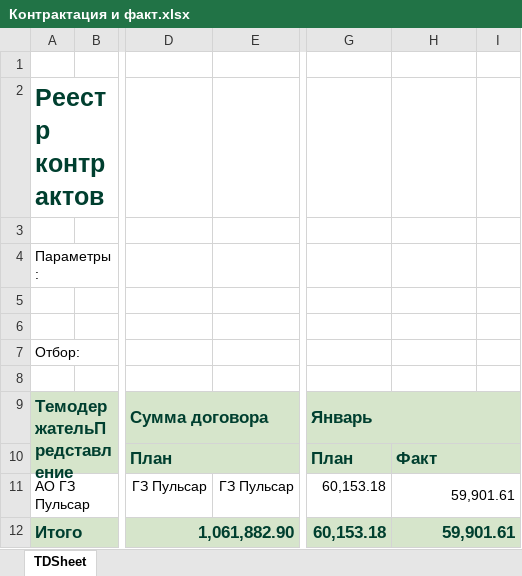
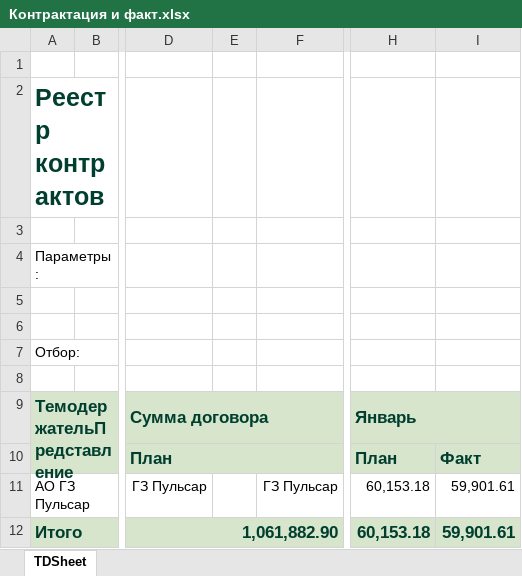
Before and after one commit to asrahmanov/PulsarDataAggregation, an Excel workbook: storage/app/contractAndFact/17/2022/Контрактация и факт.xlsx, sheet TDSheet, drawn as a sheet; only a part is shown, gaps mark what is left out; values as stored, in another font and other column widths than the file's, no borders; removed rows and columns are numbered as before the commit, all else as after; the diff names each change by its address in the sheet, - before the commit and + after, or states it on an @@ line.

Commit message:
07.11 загрузка данных

```diff
--- a/storage/app/contractAndFact/17/2022/Контрактация и факт.xlsx (sheet TDSheet)
+++ b/storage/app/contractAndFact/17/2022/Контрактация и факт.xlsx (sheet TDSheet)
+column E, empty
-column I, empty
-H10:I10 merged
-H11:I11 merged
-H12:I12 merged
```
